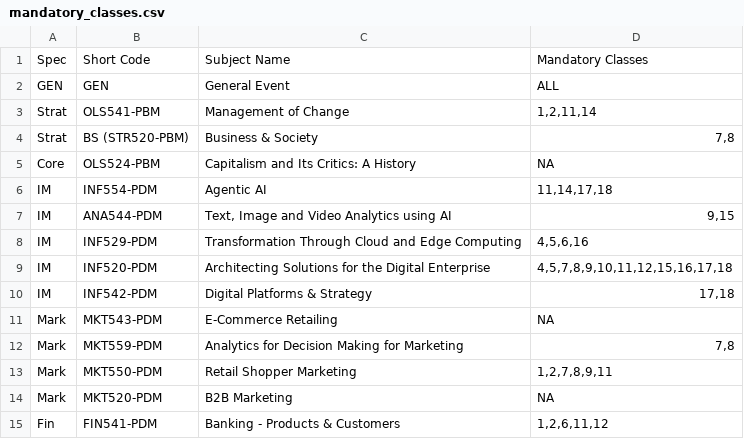
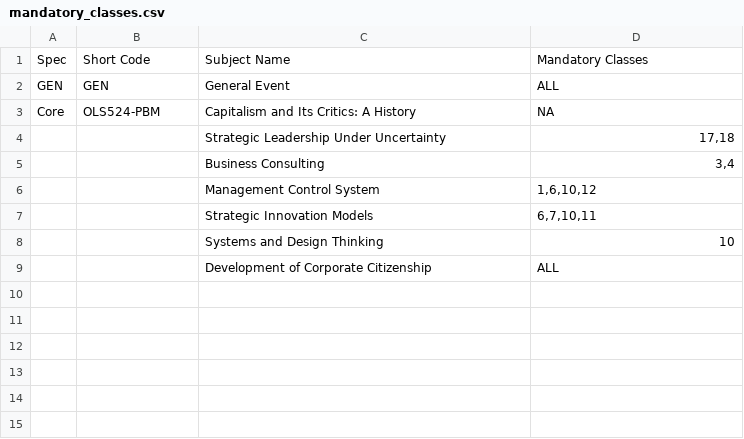
Before and after one commit to aksharsramesh/timetable-extension, a CSV file: mandatory_classes.csv, drawn as a sheet; removed rows and columns are numbered as before the commit, all else as after; the diff names each change by its address in the sheet, - before the commit and + after, or states it on an @@ line.

```diff
--- a/mandatory_classes.csv
+++ b/mandatory_classes.csv
-row 3: Strat | OLS541-PBM | Management of Change | 1,2,11,14
-row 4: Strat | BS (STR520-PBM) | Business & Society | 7,8
-row 6: IM | INF554-PDM | Agentic AI | 11,14,17,18
-row 7: IM | ANA544-PDM | Text, Image and Video Analytics using AI | 9,15
-row 8: IM | INF529-PDM | Transformation Through Cloud and Edge Computing | 4,5,6,16
-row 9: IM | INF520-PDM | Architecting Solutions for the Digital Enterprise | 4,5,7,8,9,10,11,12,15,16,17,18
-row 10: IM | INF542-PDM | Digital Platforms & Strategy | 17,18
-row 11: Mark | MKT543-PDM | E-Commerce Retailing | NA
-row 12: Mark | MKT559-PDM | Analytics for Decision Making for Marketing | 7,8
-row 13: Mark | MKT550-PDM | Retail Shopper Marketing | 1,2,7,8,9,11
-row 14: Mark | MKT520-PDM | B2B Marketing | NA
-row 15: Fin | FIN541-PDM | Banking - Products & Customers | 1,2,6,11,12
+row 4:  |  | Strategic Leadership Under Uncertainty | 17,18
+row 5:  |  | Business Consulting | 3,4
+row 6:  |  | Management Control System | 1,6,10,12
+row 7:  |  | Strategic Innovation Models | 6,7,10,11
+row 8:  |  | Systems and Design Thinking | 10
+row 9:  |  | Development of Corporate Citizenship | ALL
```
Also changed, not shown: 1 other file.
